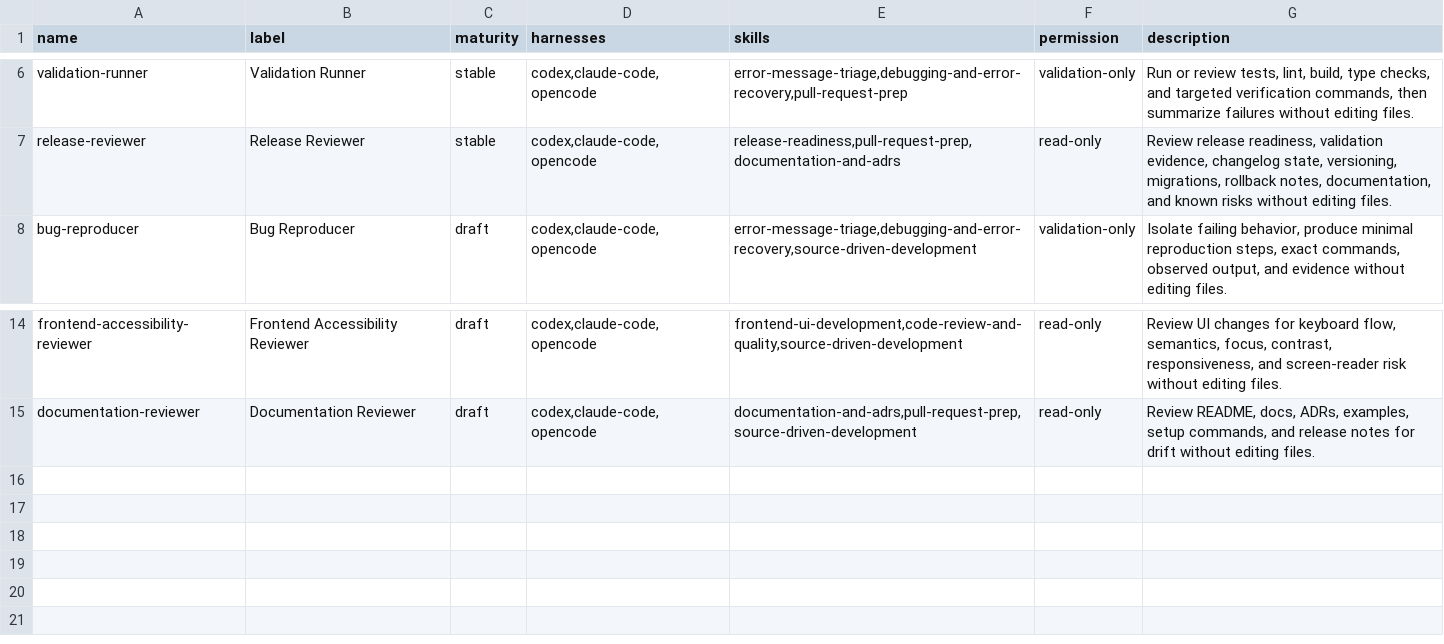
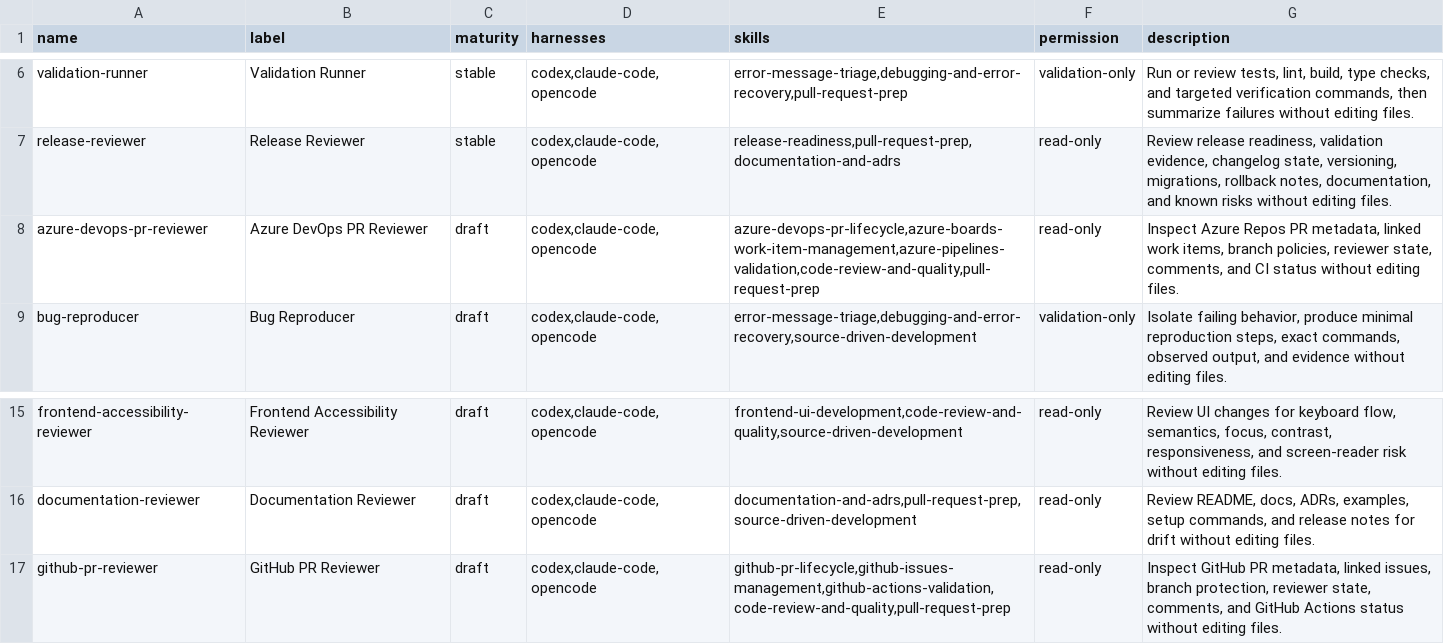
Before and after one commit to BrasSqrl/skill_repository, a TSV file: catalog/agents.tsv, drawn as a sheet; only a part is shown, gaps mark what is left out; the diff names each change by its address in the sheet, - before the commit and + after, or states it on an @@ line.

```diff
--- a/catalog/agents.tsv
+++ b/catalog/agents.tsv
+row 8: azure-devops-pr-reviewer | Azure DevOps PR Reviewer | draft | codex,claude-code,opencode | azure-devops-pr-lifecycle,azure-boards-work-item-management,azure-pipelines-validation,code-review-and-quality,pull-request-prep | read-only | Inspect Azure Repos PR metadata, linked work items, branch policies, reviewer state, comments, and CI status without editing files.
+row 17: github-pr-reviewer | GitHub PR Reviewer | draft | codex,claude-code,opencode | github-pr-lifecycle,github-issues-management,github-actions-validation,code-review-and-quality,pull-request-prep | read-only | Inspect GitHub PR metadata, linked issues, branch protection, reviewer state, comments, and GitHub Actions status without editing files.
```
Also changed, not shown: catalog/agent-bundles.tsv, catalog/bundles.tsv, 42 other files.
